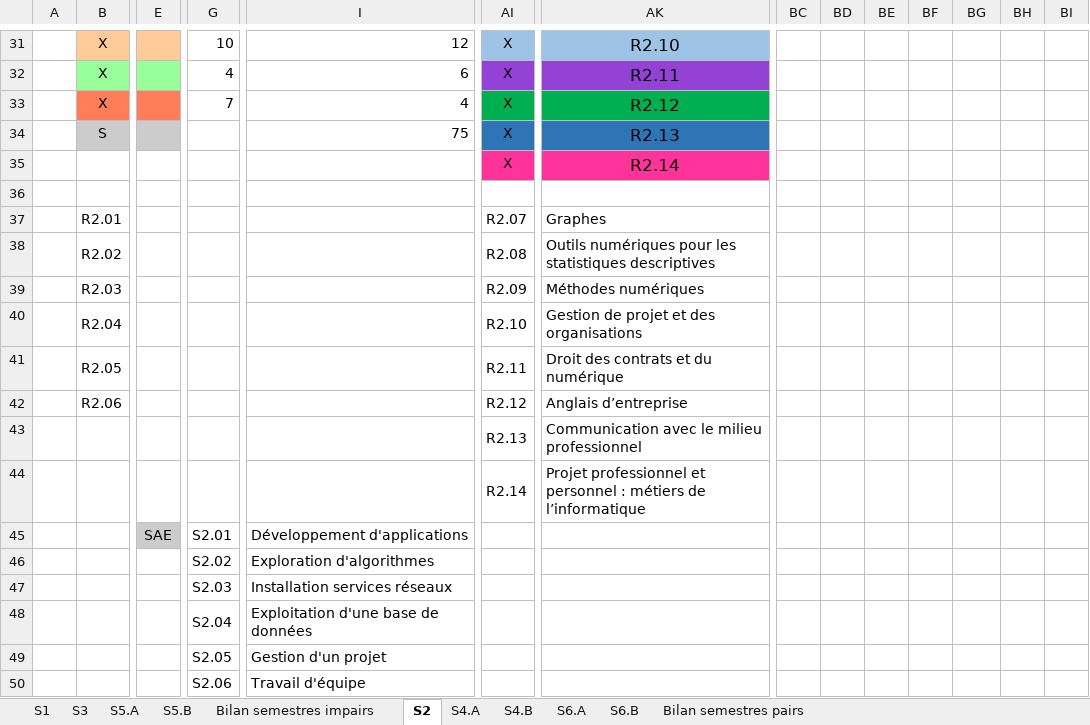
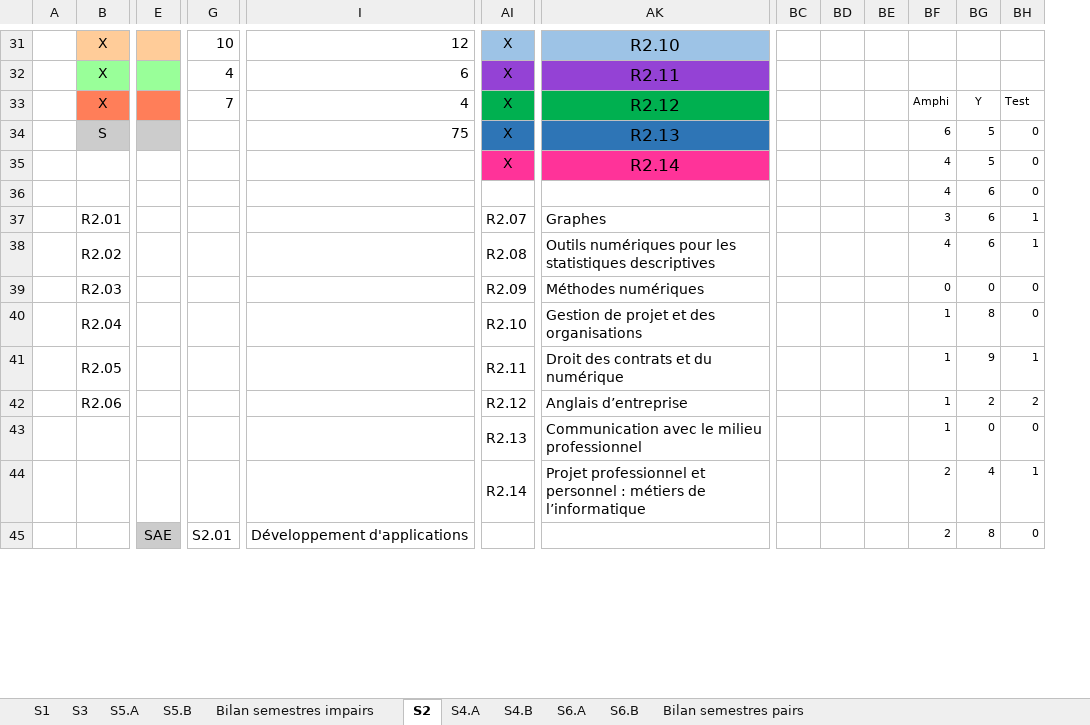
Before and after one commit to chiyeb/SAE-3.01, an Excel workbook: SAE_3_01/Documents/Planning 2023-2024.xlsx, sheet S2, drawn as a sheet; only a part is shown, gaps mark what is left out; values as stored, in another font and other column widths than the file's, no borders; removed rows and columns are numbered as before the commit, all else as after; rows hold the shown columns only; the diff covers the shown part only; the diff names each change by its address in the sheet, - before the commit and + after, or states it on an @@ line.

```diff
--- a/SAE_3_01/Documents/Planning 2023-2024.xlsx (sheet S2)
+++ b/SAE_3_01/Documents/Planning 2023-2024.xlsx (sheet S2)
-column BF, empty
-BF33: (empty)
+BF33: Amphi
-BG33: (empty)
+BG33: Y
-BH33: (empty)
+BH33: Test
-BF34: (empty)
+BF34: 6
-BG34:BG35: (empty)
+BG34:BG35: 5
-BH34:BH35: (empty)
+BH34:BH35: 0
-BF35: (empty)
+BF35: 4
-row 36: (empty)
+row 36:  |  |  |  |  |  |  |  |  |  | 4 | 6 | 0
-BF37: (empty)
+BF37: 3
-BG37:BG38: (empty)
+BG37:BG38: 6
-BH37:BH38: (empty)
+BH37:BH38: 1
-BF38: (empty)
+BF38: 4
-BF39: (empty)
+BF39: 0
-BG39: (empty)
+BG39: 0
-BH39:BH40: (empty)
+BH39:BH40: 0
-BF40:BF42: (empty)
+BF40:BF42: 1
-BG40: (empty)
+BG40: 8
-BG41: (empty)
+BG41: 9
-BH41: (empty)
+BH41: 1
-BG42: (empty)
+BG42: 2
-BH42: (empty)
+BH42: 2
-row 43:  |  |  |  |  | R2.13 | Communication avec le milieu professionnel
-row 44:  |  |  |  |  | R2.14 | Projet professionnel et personnel : métiers de l’informatique
-row 45:  |  | SAE | S2.01 | Développement d'applications
-row 46:  |  |  | S2.02 | Exploration d'algorithmes
-row 47:  |  |  | S2.03 | Installation services réseaux
-row 48:  |  |  | S2.04 | Exploitation d'une base de données
-row 49:  |  |  | S2.05 | Gestion d'un projet
-row 50:  |  |  | S2.06 | Travail d'équipe
+row 43:  |  |  |  |  | R2.13 | Communication avec le milieu professionnel |  |  |  | 1 | 0 | 0
+row 44:  |  |  |  |  | R2.14 | Projet professionnel et personnel : métiers de l’informatique |  |  |  | 2 | 4 | 1
+row 45:  |  | SAE | S2.01 | Développement d'applications |  |  |  |  |  | 2 | 8 | 0
```
Also changed, not shown: 12 added rows, 1 removed row, 67 edited cells and cell formats elsewhere in this sheet, sheet S1, sheet S3, sheet S5.A, sheet S5.B, sheet S4.A, sheet S4.B, 4 more sheets, formulas that keep their value, SAE_3_01/Documents/QuiFaitQuoi_beta.xlsx, 32 other files.
